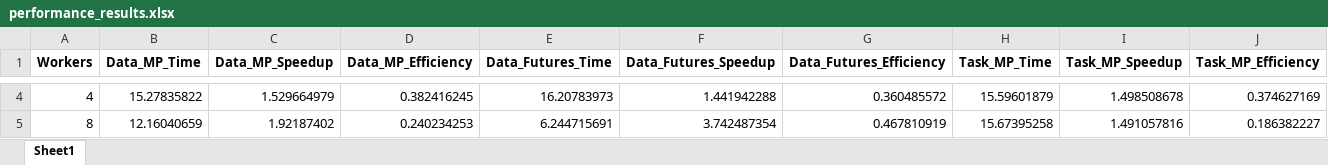
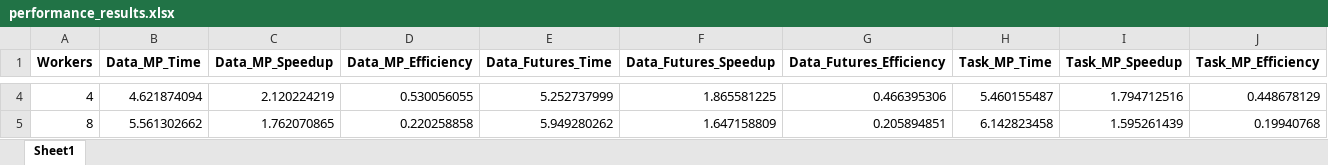
Before and after one commit to sookwern29/cst435_assign2, an Excel workbook: performance_results.xlsx, sheet Sheet1, drawn as a sheet; only a part is shown, gaps mark what is left out; values as stored, in another font and other column widths than the file's, no borders; the diff covers the shown part only; the diff names each change by its address in the sheet, - before the commit and + after, or states it on an @@ line.

Commit message:
adding efficiency graph

```diff
--- a/performance_results.xlsx (sheet Sheet1)
+++ b/performance_results.xlsx (sheet Sheet1)
-B4 (Data_MP_Time): 15.27835822
+B4 (Data_MP_Time): 4.621874094
-C4 (Data_MP_Speedup): 1.529664979
+C4 (Data_MP_Speedup): 2.120224219
-D4 (Data_MP_Efficiency): 0.382416245
+D4 (Data_MP_Efficiency): 0.530056055
-E4 (Data_Futures_Time): 16.20783973
+E4 (Data_Futures_Time): 5.252737999
-F4 (Data_Futures_Speedup): 1.441942288
+F4 (Data_Futures_Speedup): 1.865581225
-G4 (Data_Futures_Efficiency): 0.360485572
+G4 (Data_Futures_Efficiency): 0.466395306
-H4 (Task_MP_Time): 15.59601879
+H4 (Task_MP_Time): 5.460155487
-I4 (Task_MP_Speedup): 1.498508678
+I4 (Task_MP_Speedup): 1.794712516
-J4 (Task_MP_Efficiency): 0.374627169
+J4 (Task_MP_Efficiency): 0.448678129
-B5 (Data_MP_Time): 12.16040659
+B5 (Data_MP_Time): 5.561302662
-C5 (Data_MP_Speedup): 1.92187402
+C5 (Data_MP_Speedup): 1.762070865
-D5 (Data_MP_Efficiency): 0.240234253
+D5 (Data_MP_Efficiency): 0.220258858
-E5 (Data_Futures_Time): 6.244715691
+E5 (Data_Futures_Time): 5.949280262
-F5 (Data_Futures_Speedup): 3.742487354
+F5 (Data_Futures_Speedup): 1.647158809
-G5 (Data_Futures_Efficiency): 0.467810919
+G5 (Data_Futures_Efficiency): 0.205894851
-H5 (Task_MP_Time): 15.67395258
+H5 (Task_MP_Time): 6.142823458
-I5 (Task_MP_Speedup): 1.491057816
+I5 (Task_MP_Speedup): 1.595261439
-J5 (Task_MP_Efficiency): 0.186382227
+J5 (Task_MP_Efficiency): 0.19940768
```
Also changed, not shown: 30 edited cells elsewhere in this sheet, 2 other files.
